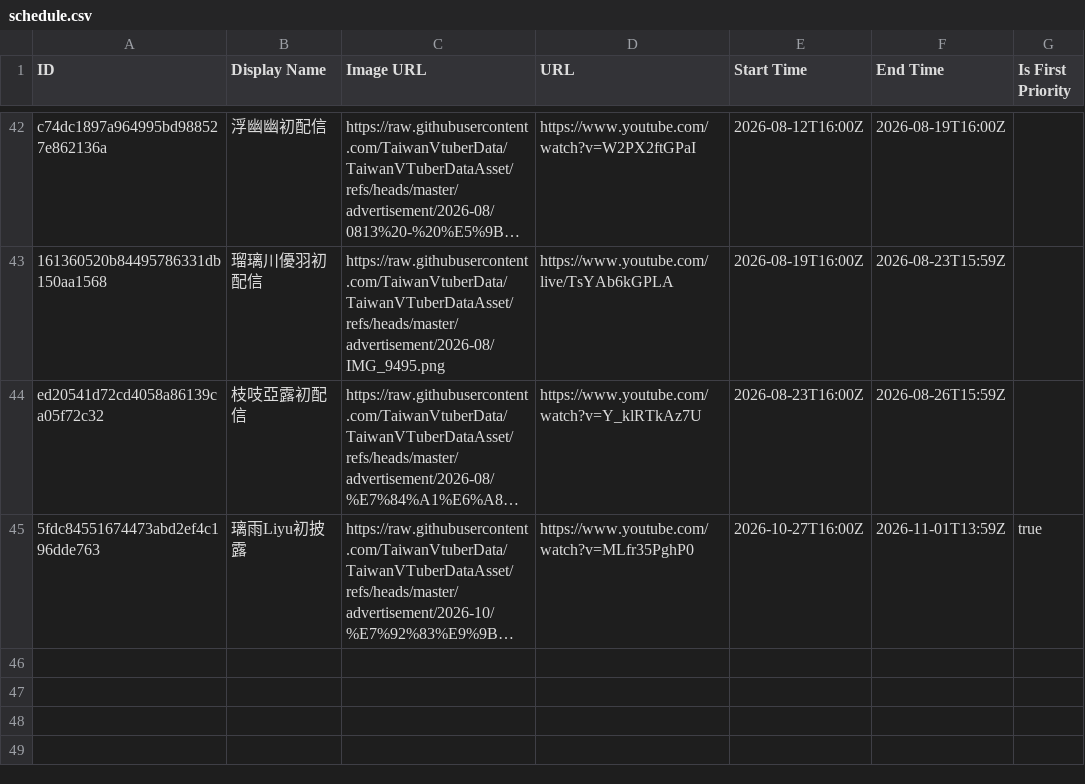
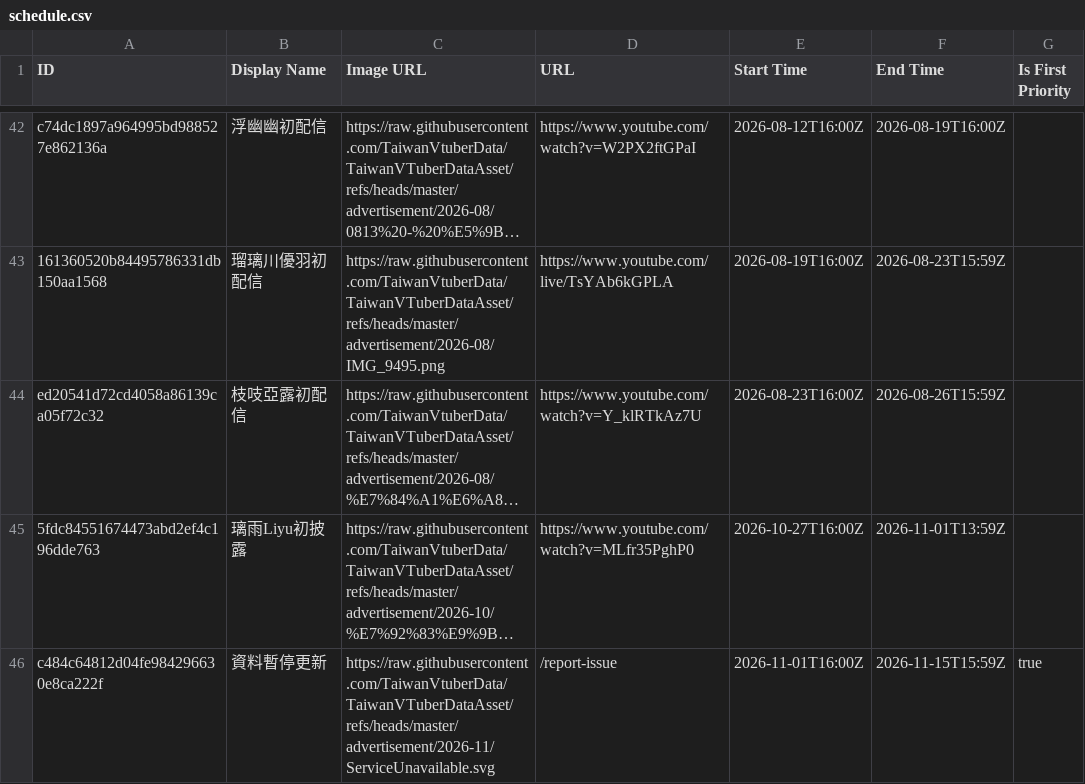
Before and after one commit to TaiwanVtuberData/TaiwanVTuberDataAsset, a CSV file: advertisement/schedule.csv, drawn as a sheet; only a part is shown, gaps mark what is left out; long unchanged cells end in …; the diff names each change by its address in the sheet, - before the commit and + after, or states it on an @@ line.

Commit message:
feat: update schedule for "資料暫停更新"

```diff
--- a/advertisement/schedule.csv
+++ b/advertisement/schedule.csv
-G45 (Is First Priority): true
+G45 (Is First Priority): (empty)
+row 46: c484c64812d04fe984296630e8ca222f | 資料暫停更新 | https://raw.githubusercontent.com/TaiwanVtuberData/TaiwanVTuberDataAsset/refs/heads/master/advertisement/2026-11/ServiceUnavailable.svg | /report-issue | 2026-11-01T16:00Z | 2026-11-15T15:59Z | true
```
Also changed, not shown: 1 other file.
